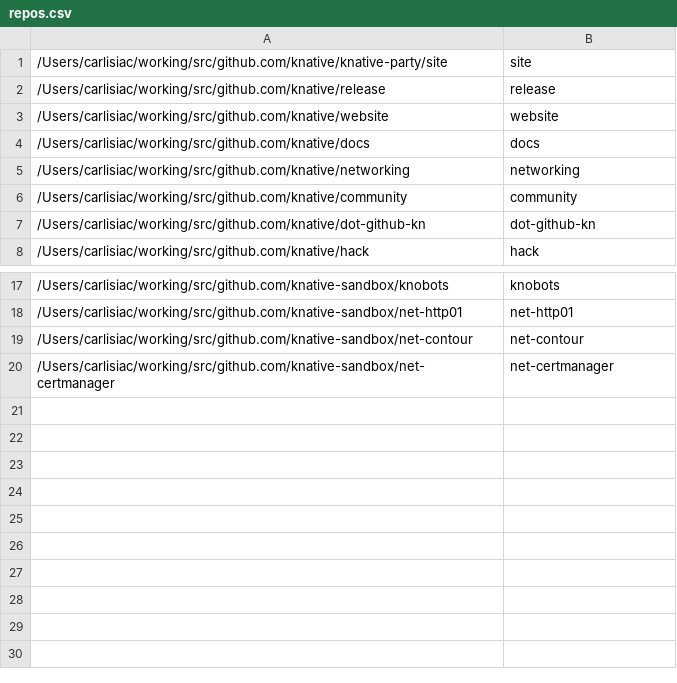
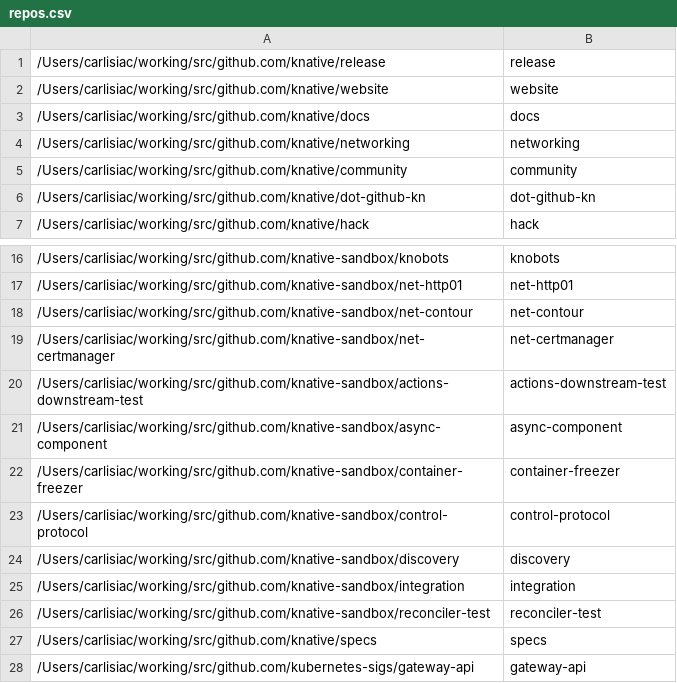
Before and after one commit to carlisia/dotfiles, a CSV file: gita/.config/gita/repos.csv, drawn as a sheet; only a part is shown, gaps mark what is left out.

Commit message:
Updates
Signed-off-by: Carlisia Thompson <carlisia@grokkingtech.io>

```diff
--- a/gita/.config/gita/repos.csv
+++ b/gita/.config/gita/repos.csv
@@ -1,2 +1 @@
-/Users/carlisiac/working/src/github.com/knative/knative-party/site,site,,
 /Users/carlisiac/working/src/github.com/knative/release,release,,
@@ -20 +19,10 @@
 /Users/carlisiac/working/src/github.com/knative-sandbox/net-certmanager,net-certmanager,,
+/Users/carlisiac/working/src/github.com/knative-sandbox/actions-downstream-test,actions-downstream-test,,
+/Users/carlisiac/working/src/github.com/knative-sandbox/async-component,async-component,,
+/Users/carlisiac/working/src/github.com/knative-sandbox/container-freezer,container-freezer,,
+/Users/carlisiac/working/src/github.com/knative-sandbox/control-protocol,control-protocol,,
+/Users/carlisiac/working/src/github.com/knative-sandbox/discovery,discovery,,
+/Users/carlisiac/working/src/github.com/knative-sandbox/integration,integration,,
+/Users/carlisiac/working/src/github.com/knative-sandbox/reconciler-test,reconciler-test,,
+/Users/carlisiac/working/src/github.com/knative/specs,specs,,
+/Users/carlisiac/working/src/github.com/kubernetes-sigs/gateway-api,gateway-api,,
```
Also changed, not shown: gita/.config/gita/groups.csv, 22 other files.
